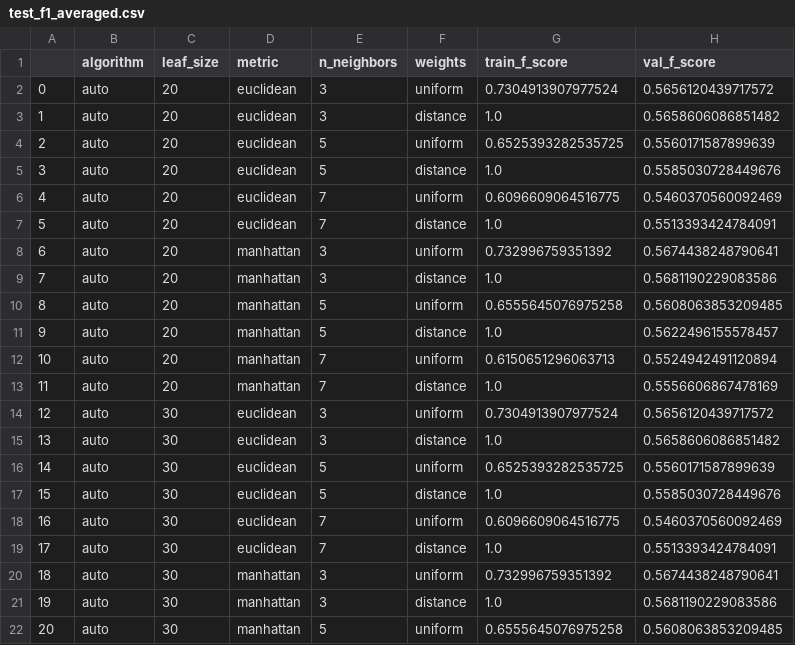
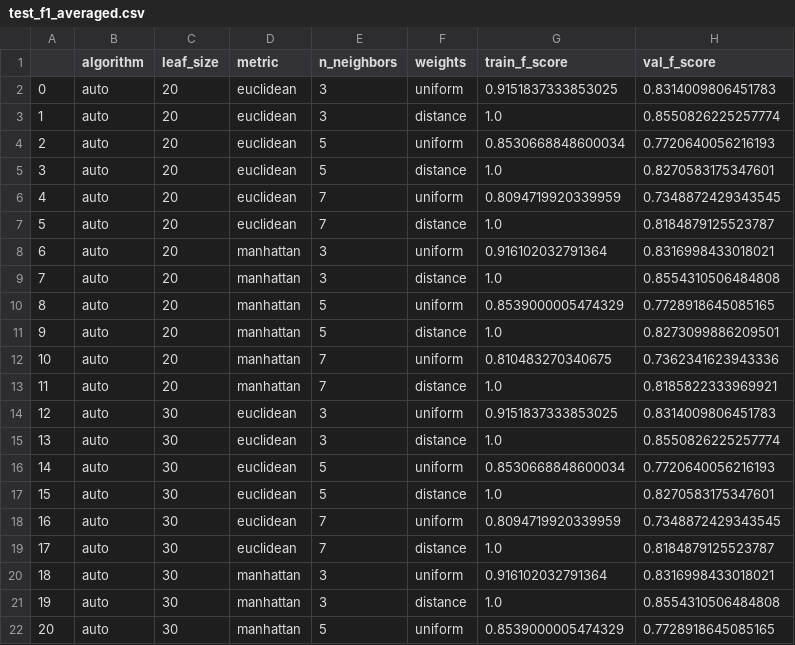
Before and after one commit to DadeOrsu/dm_project24_group_6, a CSV file: src/task4_machine_learning/params_knn/test_f1_averaged.csv, drawn as a sheet; only a part is shown; the diff covers the shown part only.

Commit message:
refined grid search with balanced dataset.

```diff
--- a/src/task4_machine_learning/params_knn/test_f1_averaged.csv
+++ b/src/task4_machine_learning/params_knn/test_f1_averaged.csv
@@ -1,22 +1,22 @@
 ,algorithm,leaf_size,metric,n_neighbors,weights,train_f_score,val_f_score
-0,auto,20,euclidean,3,uniform,0.7304913907977524,0.5656120439717572
-1,auto,20,euclidean,3,distance,1.0,0.5658606086851482
-2,auto,20,euclidean,5,uniform,0.6525393282535725,0.5560171587899639
-3,auto,20,euclidean,5,distance,1.0,0.5585030728449676
-4,auto,20,euclidean,7,uniform,0.6096609064516775,0.5460370560092469
-5,auto,20,euclidean,7,distance,1.0,0.5513393424784091
-6,auto,20,manhattan,3,uniform,0.732996759351392,0.5674438248790641
-7,auto,20,manhattan,3,distance,1.0,0.5681190229083586
-8,auto,20,manhattan,5,uniform,0.6555645076975258,0.5608063853209485
-9,auto,20,manhattan,5,distance,1.0,0.5622496155578457
-10,auto,20,manhattan,7,uniform,0.6150651296063713,0.5524942491120894
-11,auto,20,manhattan,7,distance,1.0,0.5556606867478169
-12,auto,30,euclidean,3,uniform,0.7304913907977524,0.5656120439717572
-13,auto,30,euclidean,3,distance,1.0,0.5658606086851482
-14,auto,30,euclidean,5,uniform,0.6525393282535725,0.5560171587899639
-15,auto,30,euclidean,5,distance,1.0,0.5585030728449676
-16,auto,30,euclidean,7,uniform,0.6096609064516775,0.5460370560092469
-17,auto,30,euclidean,7,distance,1.0,0.5513393424784091
-18,auto,30,manhattan,3,uniform,0.732996759351392,0.5674438248790641
-19,auto,30,manhattan,3,distance,1.0,0.5681190229083586
-20,auto,30,manhattan,5,uniform,0.6555645076975258,0.5608063853209485
+0,auto,20,euclidean,3,uniform,0.9151837333853025,0.8314009806451783
+1,auto,20,euclidean,3,distance,1.0,0.8550826225257774
+2,auto,20,euclidean,5,uniform,0.8530668848600034,0.7720640056216193
+3,auto,20,euclidean,5,distance,1.0,0.8270583175347601
+4,auto,20,euclidean,7,uniform,0.8094719920339959,0.7348872429343545
+5,auto,20,euclidean,7,distance,1.0,0.8184879125523787
+6,auto,20,manhattan,3,uniform,0.916102032791364,0.8316998433018021
+7,auto,20,manhattan,3,distance,1.0,0.8554310506484808
+8,auto,20,manhattan,5,uniform,0.8539000005474329,0.7728918645085165
+9,auto,20,manhattan,5,distance,1.0,0.8273099886209501
+10,auto,20,manhattan,7,uniform,0.810483270340675,0.7362341623943336
+11,auto,20,manhattan,7,distance,1.0,0.8185822333969921
+12,auto,30,euclidean,3,uniform,0.9151837333853025,0.8314009806451783
+13,auto,30,euclidean,3,distance,1.0,0.8550826225257774
+14,auto,30,euclidean,5,uniform,0.8530668848600034,0.7720640056216193
+15,auto,30,euclidean,5,distance,1.0,0.8270583175347601
+16,auto,30,euclidean,7,uniform,0.8094719920339959,0.7348872429343545
+17,auto,30,euclidean,7,distance,1.0,0.8184879125523787
+18,auto,30,manhattan,3,uniform,0.916102032791364,0.8316998433018021
+19,auto,30,manhattan,3,distance,1.0,0.8554310506484808
+20,auto,30,manhattan,5,uniform,0.8539000005474329,0.7728918645085165
```
Also changed, not shown: 40 edited cells elsewhere in this file.
